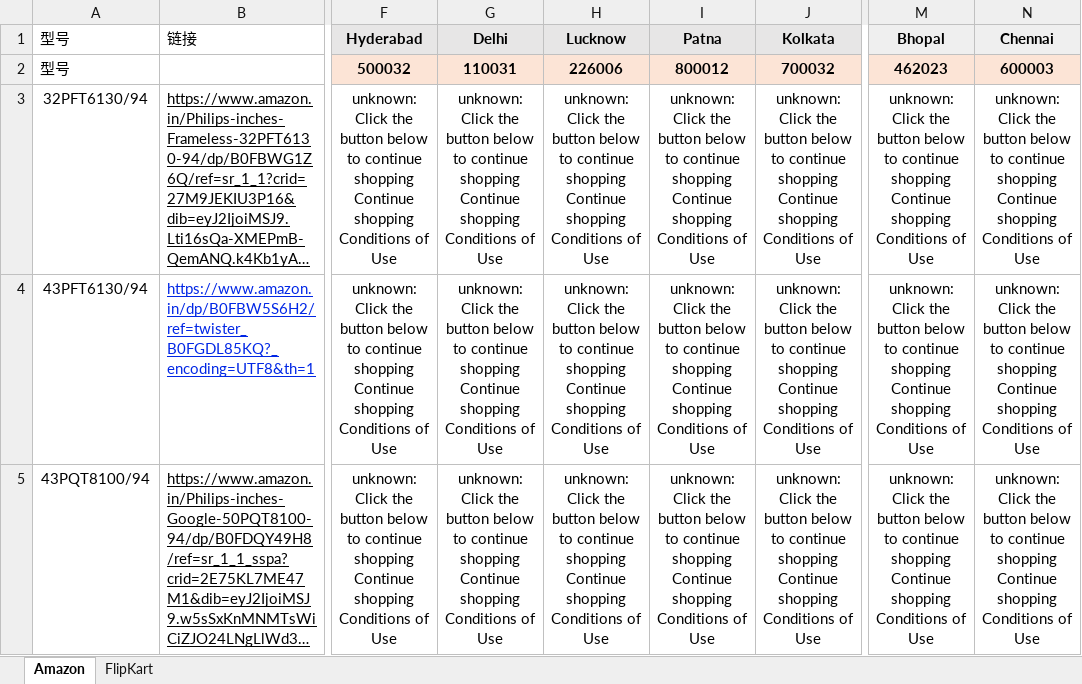
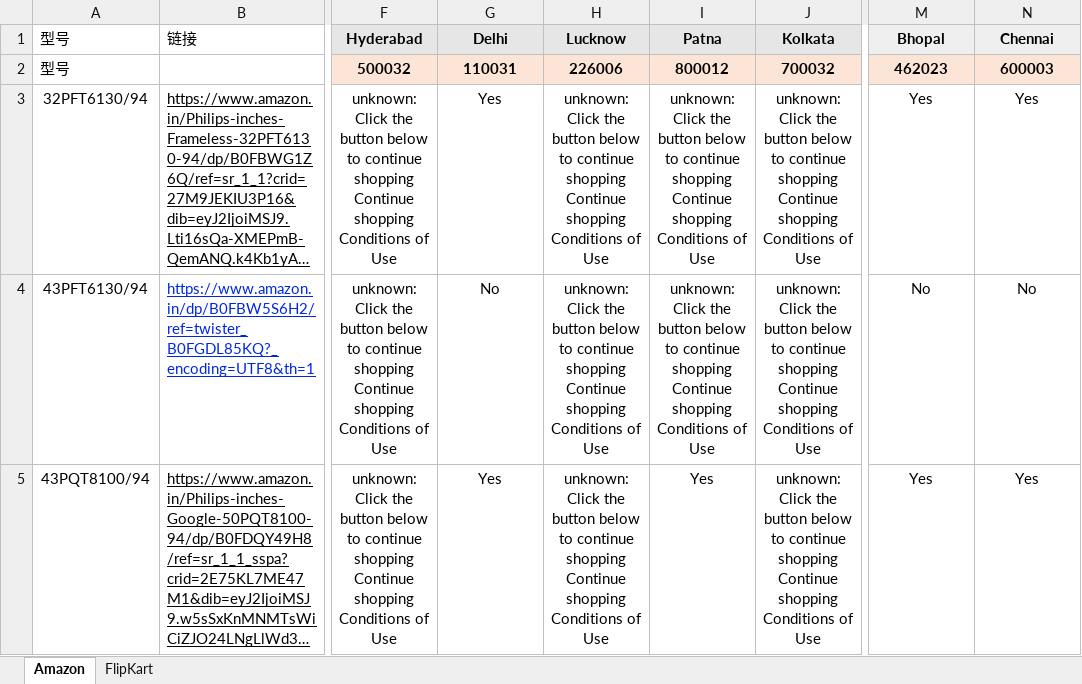
Before and after one commit to sumitrana1505/price-tracker-automation, an Excel workbook: ourmodels_pincode.xlsx, sheet Amazon, drawn as a sheet; only a part is shown, gaps mark what is left out; long unchanged cells end in …; values as stored, in another font and other column widths than the file's, no borders; conditional formats not drawn; the diff covers the shown part only; the diff names each change by its address in the sheet, - before the commit and + after, or states it on an @@ line.

```diff
--- a/ourmodels_pincode.xlsx (sheet Amazon)
+++ b/ourmodels_pincode.xlsx (sheet Amazon)
-G3 (Delhi): unknown: Click the button below to continue shopping Continue shopping Conditions of Use
+G3 (Delhi): Yes
-M3 (Bhopal): unknown: Click the button below to continue shopping Continue shopping Conditions of Use
+M3 (Bhopal): Yes
-N3 (Chennai): unknown: Click the button below to continue shopping Continue shopping Conditions of Use
+N3 (Chennai): Yes
-G4 (Delhi): unknown: Click the button below to continue shopping Continue shopping Conditions of Use
+G4 (Delhi): No
-M4 (Bhopal): unknown: Click the button below to continue shopping Continue shopping Conditions of Use
+M4 (Bhopal): No
-N4 (Chennai): unknown: Click the button below to continue shopping Continue shopping Conditions of Use
+N4 (Chennai): No
-G5 (Delhi): unknown: Click the button below to continue shopping Continue shopping Conditions of Use
+G5 (Delhi): Yes
-I5 (Patna): unknown: Click the button below to continue shopping Continue shopping Conditions of Use
+I5 (Patna): Yes
-M5 (Bhopal): unknown: Click the button below to continue shopping Continue shopping Conditions of Use
+M5 (Bhopal): Yes
-N5 (Chennai): unknown: Click the button below to continue shopping Continue shopping Conditions of Use
+N5 (Chennai): Yes
```
Also changed, not shown: 91 edited cells elsewhere in this sheet, 1 other file.
